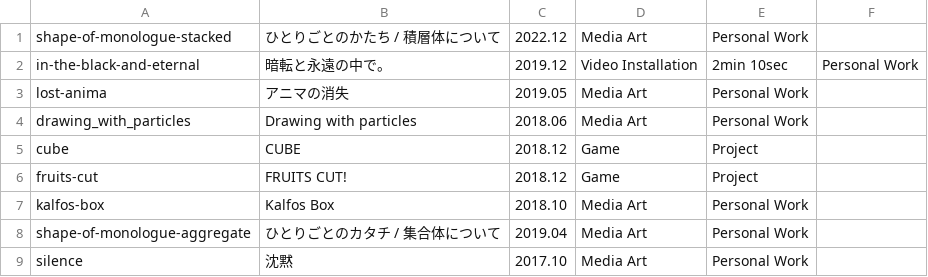
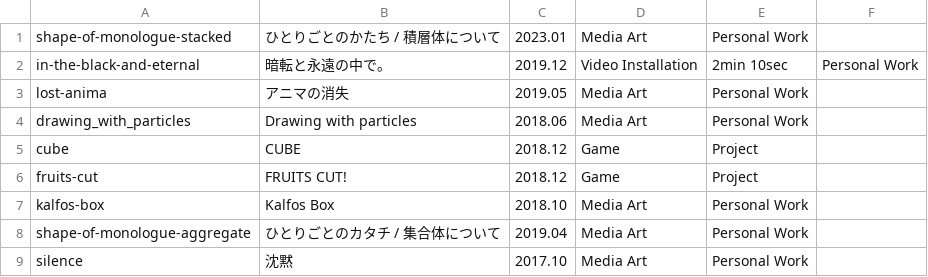
Before and after one commit to tomoya-onuki/tomoya-onunki.github.io, a CSV file: media_art/admin/contentsTree.csv, drawn as a sheet.

```diff
--- a/media_art/admin/contentsTree.csv
+++ b/media_art/admin/contentsTree.csv
@@ -1,2 +1,2 @@
-shape-of-monologue-stacked,ひとりごとのかたち / 積層体について,2022.12,Media Art, Personal Work
+shape-of-monologue-stacked,ひとりごとのかたち / 積層体について,2023.01,Media Art, Personal Work
 in-the-black-and-eternal, 暗転と永遠の中で。, 2019.12, Video Installation, 2min 10sec, Personal Work
```
Also changed, not shown: 15 other files.
